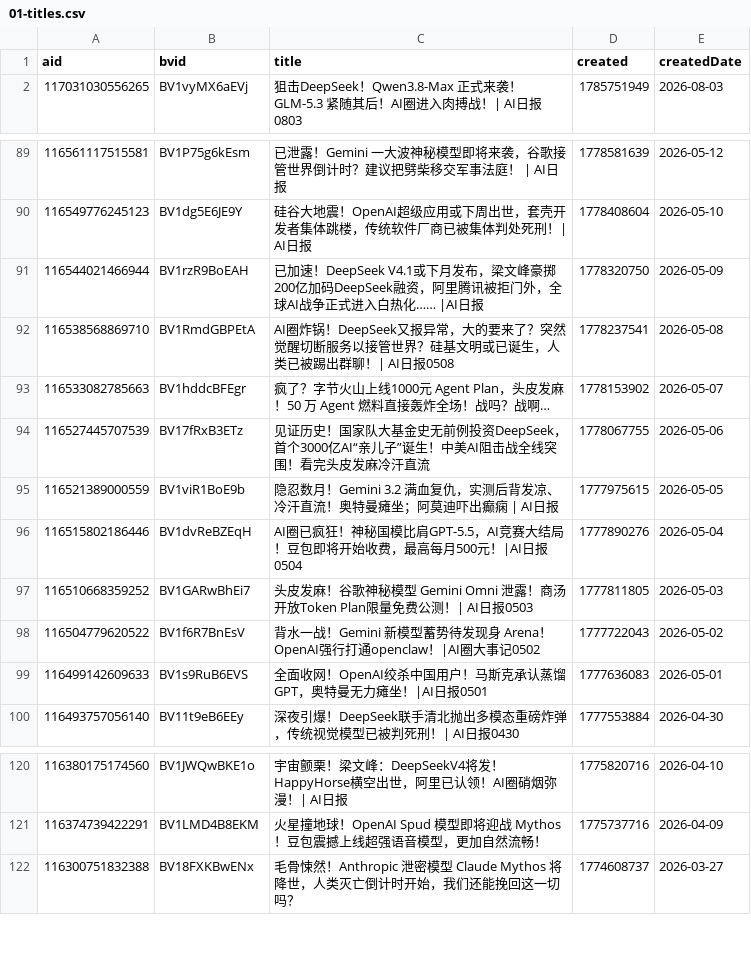
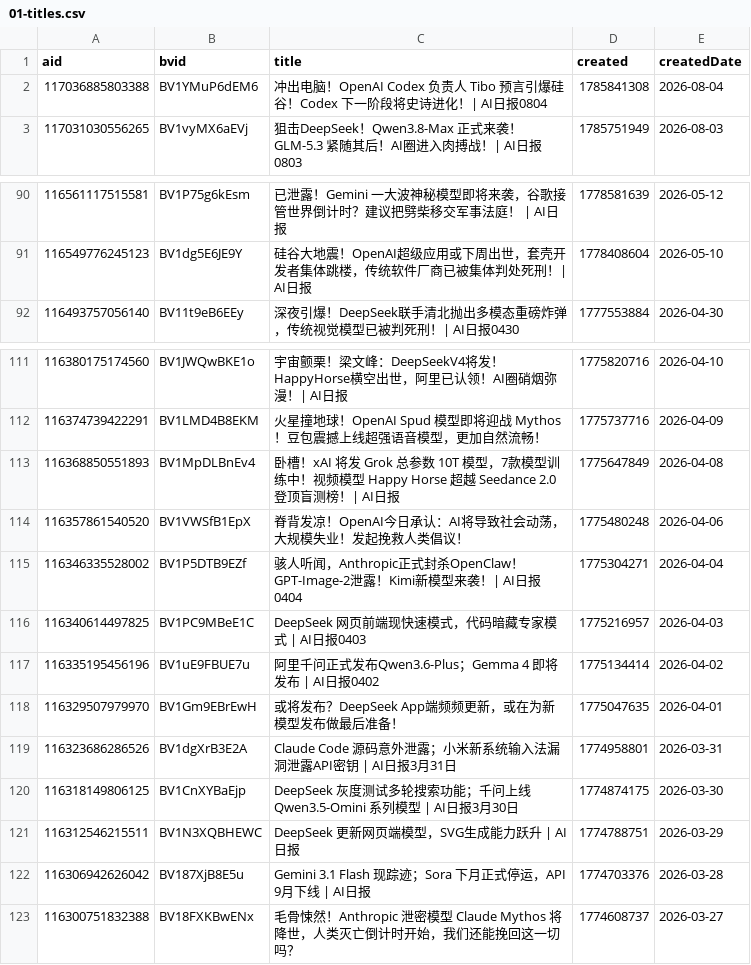
Before and after one commit to ChouChiu/heya-skill, a CSV file: skills/heya-title-style/references/01-titles.csv, drawn as a sheet; only a part is shown, gaps mark what is left out; the diff covers the shown part only.

```diff
--- a/skills/heya-title-style/references/01-titles.csv
+++ b/skills/heya-title-style/references/01-titles.csv
@@ -1,2 +1,3 @@
 aid,bvid,title,created,createdDate
+117036885803388,BV1YMuP6dEM6,冲出电脑！OpenAI Codex 负责人 Tibo 预言引爆硅谷！Codex 下一阶段将史诗进化！| AI日报0804,1785841308,2026-08-04
 117031030556265,BV1vyMX6aEVj,狙击DeepSeek！Qwen3.8-Max 正式来袭！GLM-5.3 紧随其后！AI圈进入肉搏战！| AI日报0803,1785751949,2026-08-03
@@ -90,11 +91,2 @@ aid,bvid,title,created,createdDate
 116549776245123,BV1dg5E6JE9Y,硅谷大地震！OpenAI超级应用或下周出世，套壳开发者集体跳楼，传统软件厂商已被集体判处死刑！| AI日报,1778408604,2026-05-10
-116544021466944,BV1rzR9BoEAH,已加速！DeepSeek V4.1或下月发布，梁文峰豪掷200亿加码DeepSeek融资，阿里腾讯被拒门外，全球AI战争正式进入白热化…… |AI日报,1778320750,2026-05-09
-116538568869710,BV1RmdGBPEtA,AI圈炸锅！DeepSeek又报异常，大的要来了？突然觉醒切断服务以接管世界？硅基文明或已诞生，人类已被踢出群聊！| AI日报0508,1778237541,2026-05-08
-116533082785663,BV1hddcBFEgr,疯了？字节火山上线1000元 Agent Plan，头皮发麻！50 万 Agent 燃料直接轰炸全场！战吗？战啊…,1778153902,2026-05-07
-116527445707539,BV17fRxB3ETz,见证历史！国家队大基金史无前例投资DeepSeek，首个3000亿AI“亲儿子”诞生！中美AI阻击战全线突围！看完头皮发麻冷汗直流,1778067755,2026-05-06
-116521389000559,BV1viR1BoE9b,隐忍数月！Gemini 3.2 满血复仇，实测后背发凉、冷汗直流！奥特曼瘫坐；阿莫迪吓出癫痫 | AI日报,1777975615,2026-05-05
-116515802186446,BV1dvReBZEqH,AI圈已疯狂！神秘国模比肩GPT-5.5，AI竞赛大结局！豆包即将开始收费，最高每月500元！|AI日报0504,1777890276,2026-05-04
-116510668359252,BV1GARwBhEi7,头皮发麻！谷歌神秘模型 Gemini Omni 泄露！商汤开放Token Plan限量免费公测！| AI日报0503,1777811805,2026-05-03
-116504779620522,BV1f6R7BnEsV,背水一战！Gemini 新模型蓄势待发现身 Arena！OpenAI强行打通openclaw！|AI圈大事记0502,1777722043,2026-05-02
-116499142609633,BV1s9RuB6EVS,全面收网！OpenAI绞杀中国用户！马斯克承认蒸馏GPT，奥特曼无力瘫坐！|AI日报0501,1777636083,2026-05-01
 116493757056140,BV11t9eB6EEy,深夜引爆！DeepSeek联手清北抛出多模态重磅炸弹，传统视觉模型已被判死刑！| AI日报0430,1777553884,2026-04-30
@@ -121,2 +112,12 @@ aid,bvid,title,created,createdDate
 116374739422291,BV1LMD4B8EKM,火星撞地球！OpenAI Spud 模型即将迎战 Mythos！豆包震撼上线超强语音模型，更加自然流畅！,1775737716,2026-04-09
+116368850551893,BV1MpDLBnEv4,卧槽！xAI 将发 Grok 总参数 10T 模型，7款模型训练中！视频模型 Happy Horse 超越 Seedance 2.0 登顶盲测榜！| AI日报,1775647849,2026-04-08
+116357861540520,BV1VWSfB1EpX,脊背发凉！OpenAI今日承认：AI将导致社会动荡，大规模失业！发起挽救人类倡议！,1775480248,2026-04-06
+116346335528002,BV1P5DTB9EZf,骇人听闻，Anthropic正式封杀OpenClaw！GPT-Image-2泄露！Kimi新模型来袭！| AI日报0404,1775304271,2026-04-04
+116340614497825,BV1PC9MBeE1C,DeepSeek 网页前端现快速模式，代码暗藏专家模式 | AI日报0403,1775216957,2026-04-03
+116335195456196,BV1uE9FBUE7u,阿里千问正式发布Qwen3.6-Plus；Gemma 4 即将发布 | AI日报0402,1775134414,2026-04-02
+116329507979970,BV1Gm9EBrEwH,或将发布？DeepSeek App端频频更新，或在为新模型发布做最后准备！,1775047635,2026-04-01
+116323686286526,BV1dgXrB3E2A,Claude Code 源码意外泄露；小米新系统输入法漏洞泄露API密钥 | AI日报3月31日,1774958801,2026-03-31
+116318149806125,BV1CnXYBaEjp,DeepSeek 灰度测试多轮搜索功能；千问上线 Qwen3.5-Omini 系列模型 | AI日报3月30日,1774874175,2026-03-30
+116312546215511,BV1N3XQBHEWC,DeepSeek 更新网页端模型，SVG生成能力跃升 | AI日报,1774788751,2026-03-29
+116306942626042,BV187XjB8E5u,Gemini 3.1 Flash 现踪迹；Sora 下月正式停运，API 9月下线 | AI日报,1774703376,2026-03-28
 116300751832388,BV18FXKBwENx,毛骨悚然！Anthropic 泄密模型 Claude Mythos 将降世，人类灭亡倒计时开始，我们还能挽回这一切吗？,1774608737,2026-03-27
```
Also changed, not shown: 1 removed row elsewhere in this file, 4 other files.
